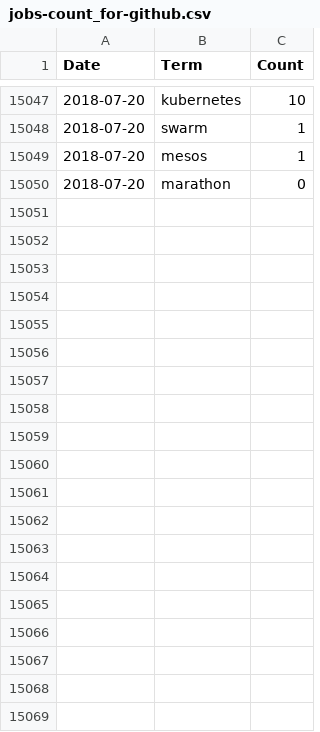
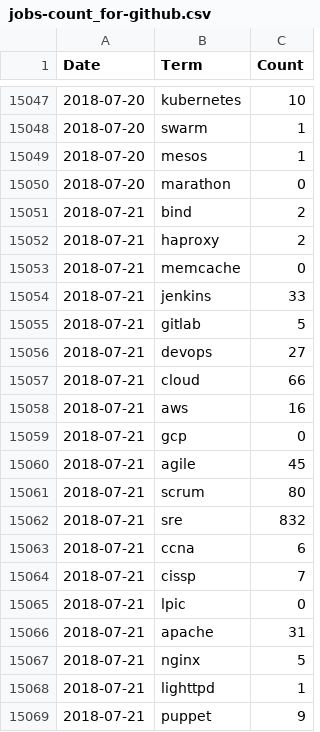
Before and after one commit to jreisinger/profesia-jobs, a CSV file: jobs-count_for-github.csv, drawn as a sheet; only a part is shown, gaps mark what is left out; the diff covers the shown part only; the diff names each change by its address in the sheet, - before the commit and + after, or states it on an @@ line.

```diff
--- a/jobs-count_for-github.csv
+++ b/jobs-count_for-github.csv
+row 15051: 2018-07-21 | bind | 2
+row 15052: 2018-07-21 | haproxy | 2
+row 15053: 2018-07-21 | memcache | 0
+row 15054: 2018-07-21 | jenkins | 33
+row 15055: 2018-07-21 | gitlab | 5
+row 15056: 2018-07-21 | devops | 27
+row 15057: 2018-07-21 | cloud | 66
+row 15058: 2018-07-21 | aws | 16
+row 15059: 2018-07-21 | gcp | 0
+row 15060: 2018-07-21 | agile | 45
+row 15061: 2018-07-21 | scrum | 80
+row 15062: 2018-07-21 | sre | 832
+row 15063: 2018-07-21 | ccna | 6
+row 15064: 2018-07-21 | cissp | 7
+row 15065: 2018-07-21 | lpic | 0
+row 15066: 2018-07-21 | apache | 31
+row 15067: 2018-07-21 | nginx | 5
+row 15068: 2018-07-21 | lighttpd | 1
+row 15069: 2018-07-21 | puppet | 9
```
Also changed, not shown: 47 added rows elsewhere in this file, jobs-count.csv, 13 other files.
